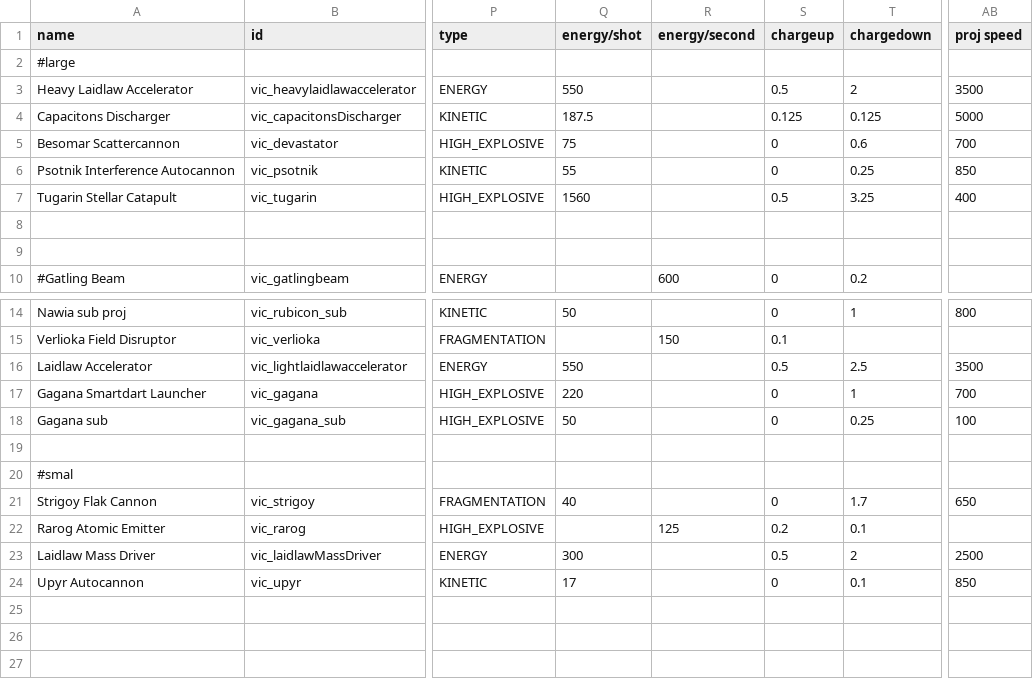
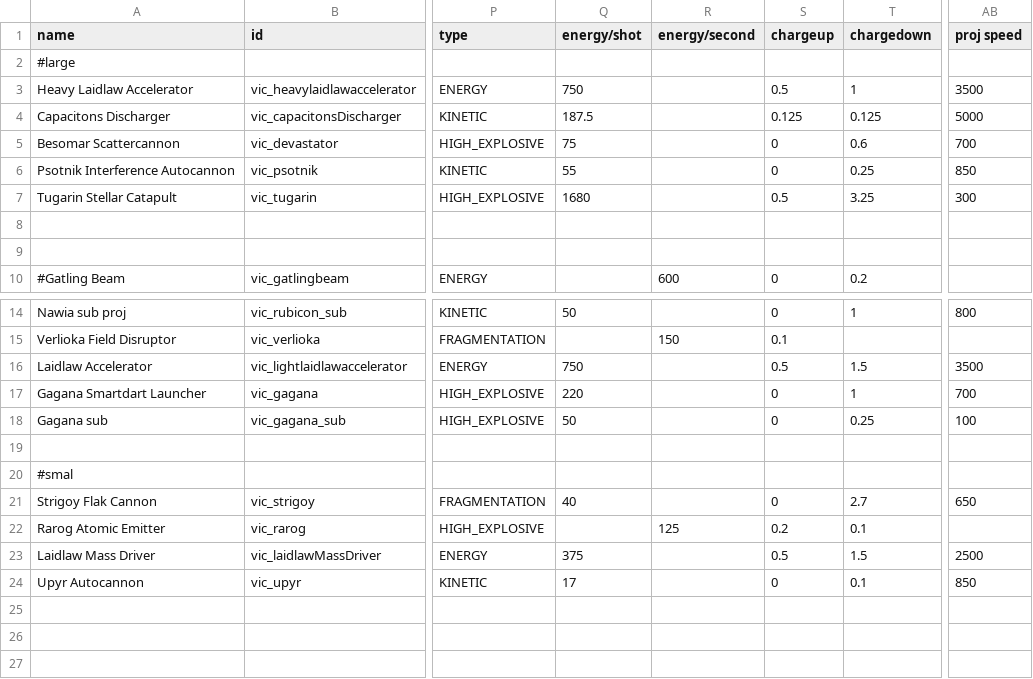
Before and after one commit to AstaratStarsector/VIC, a CSV file: VIC/data/weapons/weapon_data.csv, drawn as a sheet; only a part is shown, gaps mark what is left out; the diff names each change by its address in the sheet, - before the commit and + after, or states it on an @@ line.

```diff
--- a/VIC/data/weapons/weapon_data.csv
+++ b/VIC/data/weapons/weapon_data.csv
-Q3 (energy/shot): 550
+Q3 (energy/shot): 750
-T3 (chargedown): 2
+T3 (chargedown): 1
-Q7 (energy/shot): 1560
+Q7 (energy/shot): 1680
-AB7 (proj speed): 400
+AB7 (proj speed): 300
-Q16 (energy/shot): 550
+Q16 (energy/shot): 750
-T16 (chargedown): 2.5
+T16 (chargedown): 1.5
-T21 (chargedown): 1.7
+T21 (chargedown): 2.7
-Q23 (energy/shot): 300
+Q23 (energy/shot): 375
-T23 (chargedown): 2
+T23 (chargedown): 1.5
```
Also changed, not shown: VIC/data/hullmods/hull_mods.csv, VIC/data/hulls/ship_data.csv, 4 other files.
